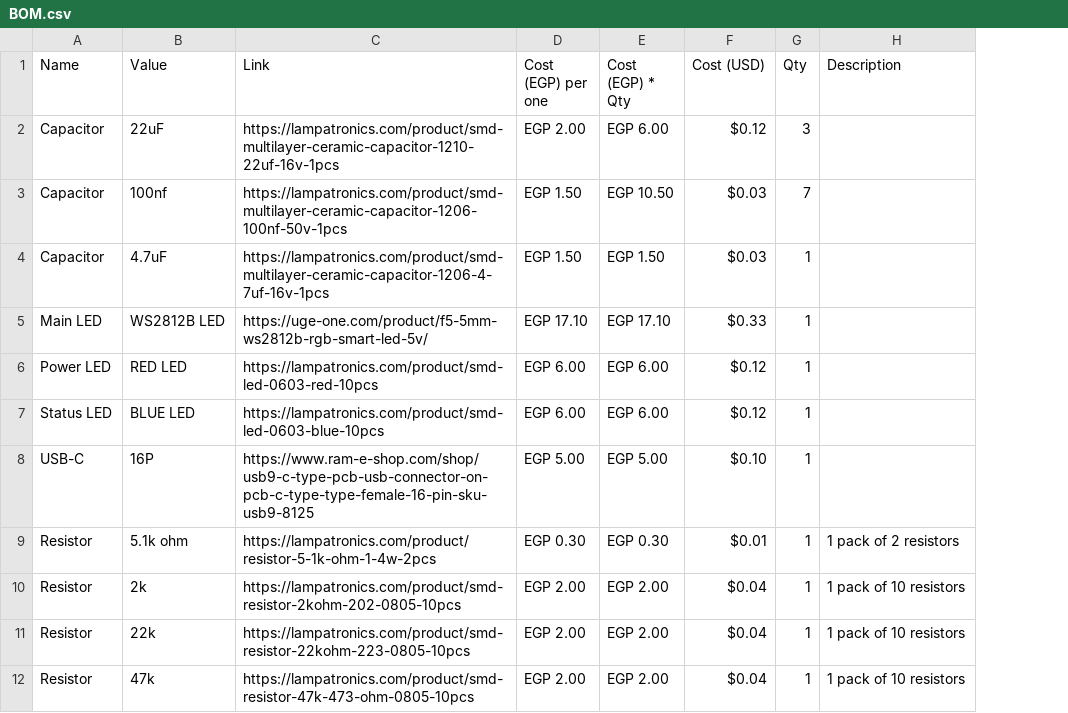
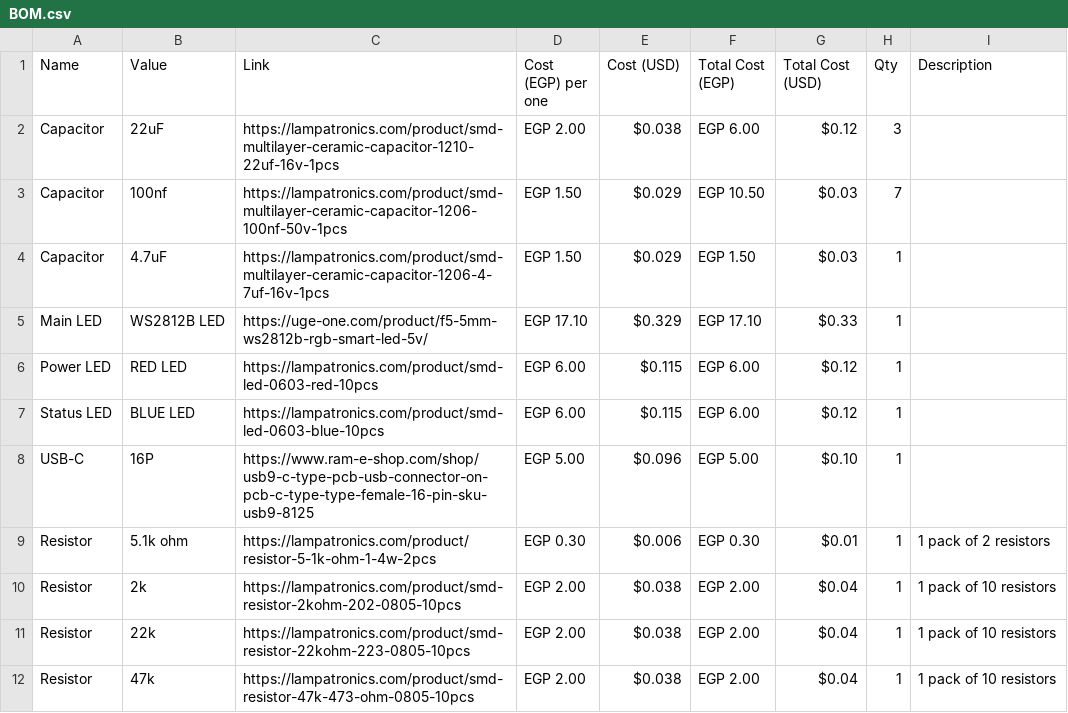
Before and after one commit to mkhairyx/iOS-MoonLamp, a CSV file: BOM/BOM.csv, drawn as a sheet; only a part is shown; addresses are those after the commit; the diff names each change by its address in the sheet, - before the commit and + after, or states it on an @@ line.

Commit message:
Fixed BOM

```diff
--- a/BOM/BOM.csv
+++ b/BOM/BOM.csv
+column E (Cost (USD)), rows 2-12: $0.038 | $0.029 | $0.029 | $0.329 | $0.115 | $0.115 | $0.096 | $0.006 | $0.038 | $0.038 | $0.038
-F1: Cost (EGP) * Qty
+F1: Total Cost (EGP)
-G1: Cost (USD)
+G1: Total Cost (USD)
```
